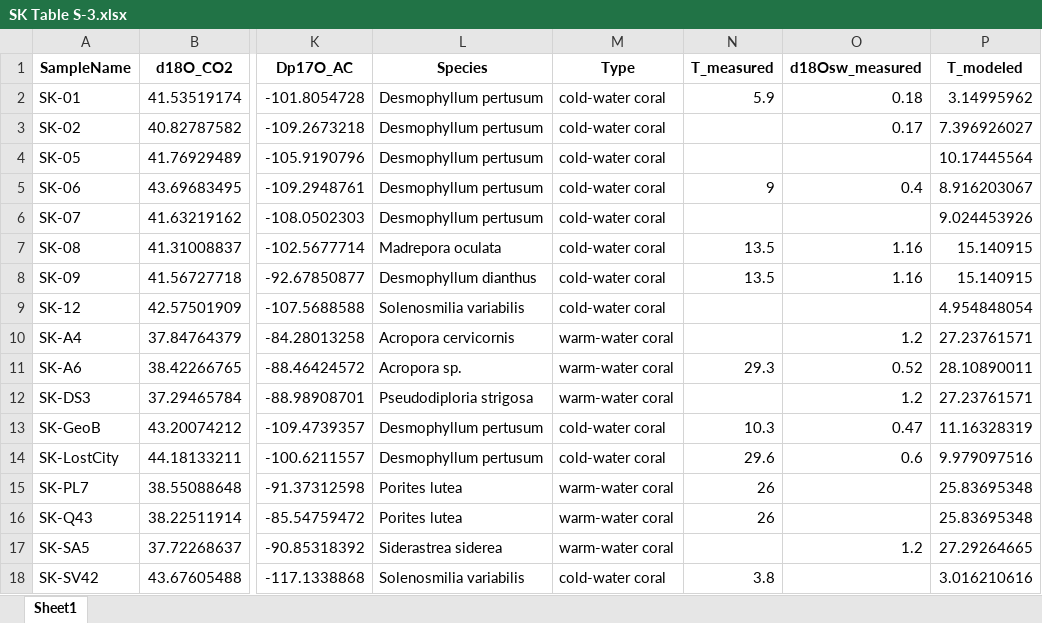
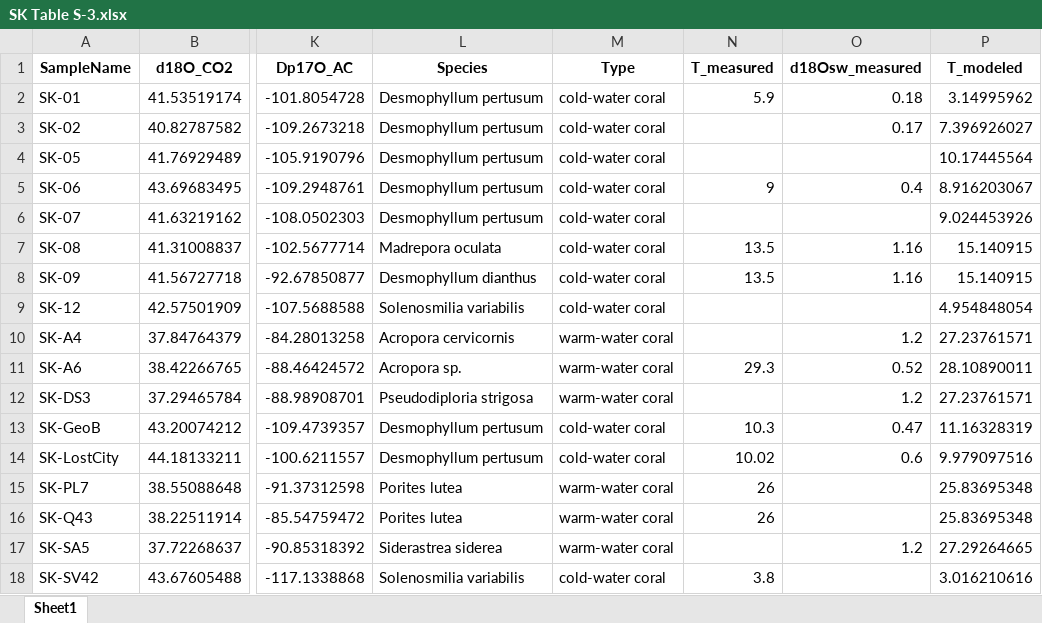
Before and after one commit to davidbajnai/coral-triple-o, an Excel workbook: SK Table S-3.xlsx, sheet Sheet1, drawn as a sheet; only a part is shown, gaps mark what is left out; values as stored, in another font and other column widths than the file's, no borders; the diff names each change by its address in the sheet, - before the commit and + after, or states it on an @@ line.

```diff
--- a/SK Table S-3.xlsx (sheet Sheet1)
+++ b/SK Table S-3.xlsx (sheet Sheet1)
-N14 (T_measured): 29.6
+N14 (T_measured): 10.02
```
Also changed, not shown: 6 other files.
